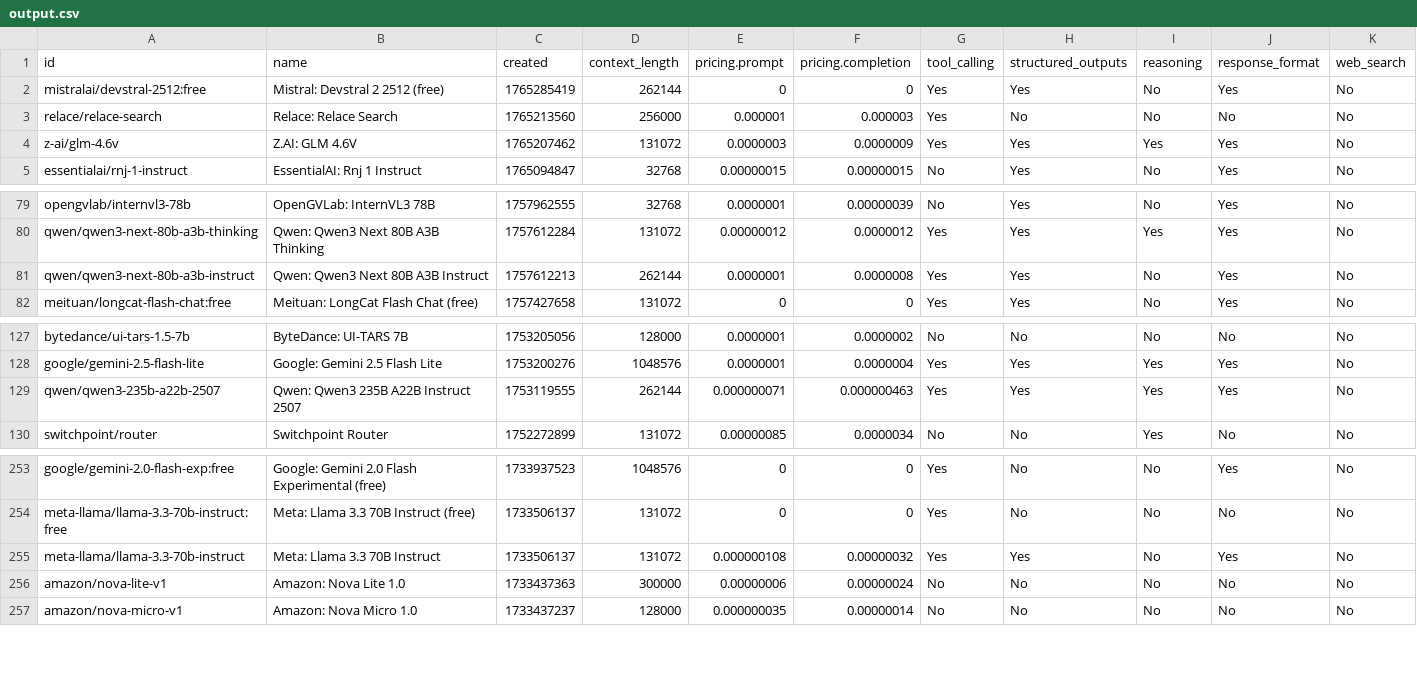
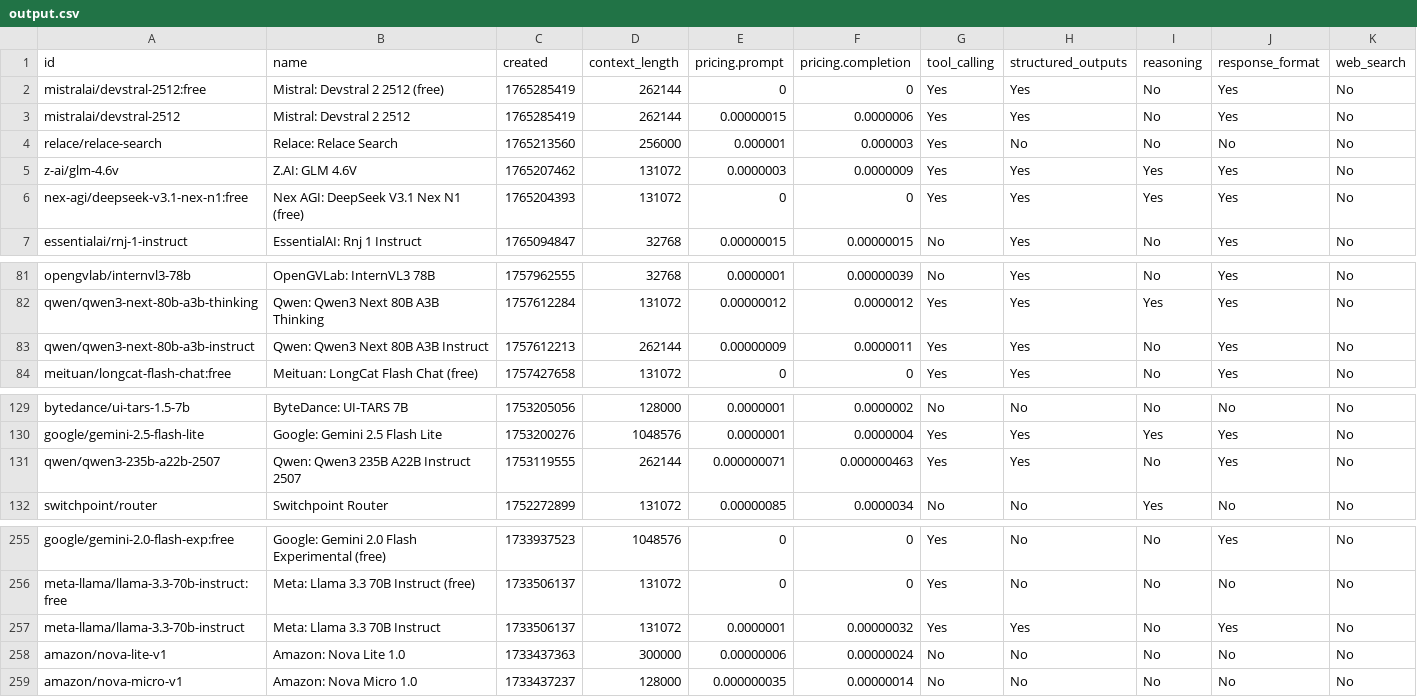
Before and after one commit to Binjian181/MyPages, a CSV file: data/output.csv, drawn as a sheet; only a part is shown, gaps mark what is left out.

```diff
--- a/data/output.csv
+++ b/data/output.csv
@@ -2,4 +2,6 @@ id,name,created,context_length,pricing.prompt,pricing.completion,tool_calling,st
 "mistralai/devstral-2512:free","Mistral: Devstral 2 2512 (free)",1765285419,262144,"0","0","Yes","Yes","No","Yes","No"
+"mistralai/devstral-2512","Mistral: Devstral 2 2512",1765285419,262144,"0.00000015","0.0000006","Yes","Yes","No","Yes","No"
 "relace/relace-search","Relace: Relace Search",1765213560,256000,"0.000001","0.000003","Yes","No","No","No","No"
 "z-ai/glm-4.6v","Z.AI: GLM 4.6V",1765207462,131072,"0.0000003","0.0000009","Yes","Yes","Yes","Yes","No"
+"nex-agi/deepseek-v3.1-nex-n1:free","Nex AGI: DeepSeek V3.1 Nex N1 (free)",1765204393,131072,"0","0","Yes","Yes","Yes","Yes","No"
 "essentialai/rnj-1-instruct","EssentialAI: Rnj 1 Instruct",1765094847,32768,"0.00000015","0.00000015","No","Yes","No","Yes","No"
@@ -80,3 +82,3 @@ id,name,created,context_length,pricing.prompt,pricing.completion,tool_calling,st
 "qwen/qwen3-next-80b-a3b-thinking","Qwen: Qwen3 Next 80B A3B Thinking",1757612284,131072,"0.00000012","0.0000012","Yes","Yes","Yes","Yes","No"
-"qwen/qwen3-next-80b-a3b-instruct","Qwen: Qwen3 Next 80B A3B Instruct",1757612213,262144,"0.0000001","0.0000008","Yes","Yes","No","Yes","No"
+"qwen/qwen3-next-80b-a3b-instruct","Qwen: Qwen3 Next 80B A3B Instruct",1757612213,262144,"0.00000009","0.0000011","Yes","Yes","No","Yes","No"
 "meituan/longcat-flash-chat:free","Meituan: LongCat Flash Chat (free)",1757427658,131072,"0","0","Yes","Yes","No","Yes","No"
@@ -128,3 +130,3 @@ id,name,created,context_length,pricing.prompt,pricing.completion,tool_calling,st
 "google/gemini-2.5-flash-lite","Google: Gemini 2.5 Flash Lite",1753200276,1048576,"0.0000001","0.0000004","Yes","Yes","Yes","Yes","No"
-"qwen/qwen3-235b-a22b-2507","Qwen: Qwen3 235B A22B Instruct 2507",1753119555,262144,"0.000000071","0.000000463","Yes","Yes","Yes","Yes","No"
+"qwen/qwen3-235b-a22b-2507","Qwen: Qwen3 235B A22B Instruct 2507",1753119555,262144,"0.000000071","0.000000463","Yes","Yes","No","Yes","No"
 "switchpoint/router","Switchpoint Router",1752272899,131072,"0.00000085","0.0000034","No","No","Yes","No","No"
@@ -254,3 +256,3 @@ id,name,created,context_length,pricing.prompt,pricing.completion,tool_calling,st
 "meta-llama/llama-3.3-70b-instruct:free","Meta: Llama 3.3 70B Instruct (free)",1733506137,131072,"0","0","Yes","No","No","No","No"
-"meta-llama/llama-3.3-70b-instruct","Meta: Llama 3.3 70B Instruct",1733506137,131072,"0.000000108","0.00000032","Yes","Yes","No","Yes","No"
+"meta-llama/llama-3.3-70b-instruct","Meta: Llama 3.3 70B Instruct",1733506137,131072,"0.0000001","0.00000032","Yes","Yes","No","Yes","No"
 "amazon/nova-lite-v1","Amazon: Nova Lite 1.0",1733437363,300000,"0.00000006","0.00000024","No","No","No","No","No"
```
Also changed, not shown: 2 other files.
